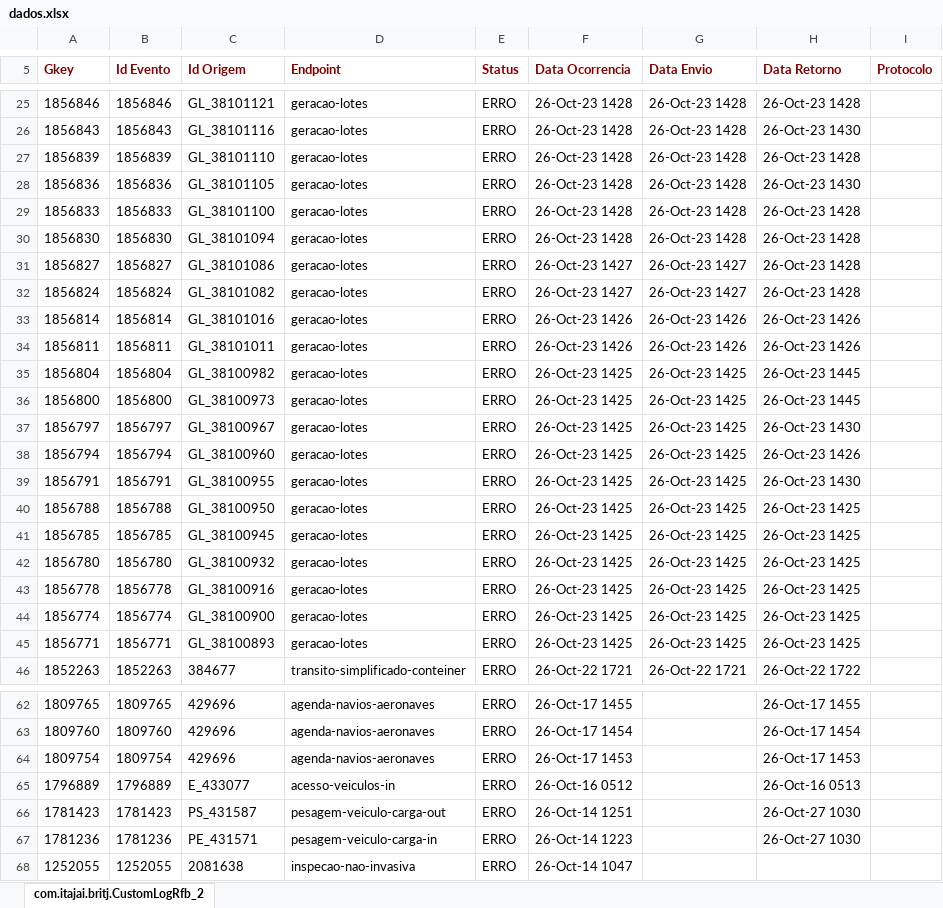
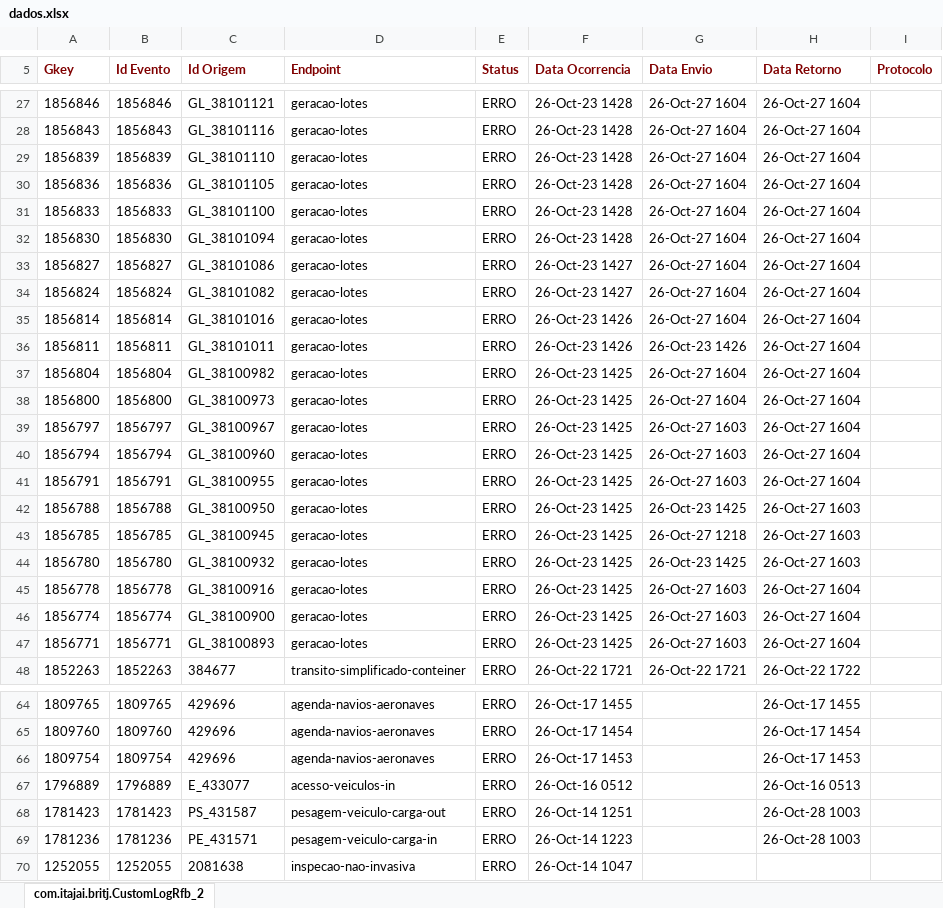
Before and after one commit to amandusmuniz/logs_rfb, an Excel workbook: dados.xlsx, sheet com.itajai.britj.CustomLogRfb_2, drawn as a sheet; only a part is shown, gaps mark what is left out; values as stored, in another font and other column widths than the file's, no borders; charts and pictures not drawn; addresses are those after the commit; the diff covers the shown part only; the diff names each change by its address in the sheet, - before the commit and + after, or states it on an @@ line.

```diff
--- a/dados.xlsx (sheet com.itajai.britj.CustomLogRfb_2)
+++ b/dados.xlsx (sheet com.itajai.britj.CustomLogRfb_2)
-G27:G32 (Data Envio): 26-Oct-23 1428
+G27:G32 (Data Envio): 26-Oct-27 1604
-H27 (Data Retorno): 26-Oct-23 1428
+H27 (Data Retorno): 26-Oct-27 1604
-H28 (Data Retorno): 26-Oct-23 1430
+H28 (Data Retorno): 26-Oct-27 1604
-H29 (Data Retorno): 26-Oct-23 1428
+H29 (Data Retorno): 26-Oct-27 1604
-H30 (Data Retorno): 26-Oct-23 1430
+H30 (Data Retorno): 26-Oct-27 1604
-H31:H34 (Data Retorno): 26-Oct-23 1428
+H31:H34 (Data Retorno): 26-Oct-27 1604
-G33:G34 (Data Envio): 26-Oct-23 1427
+G33:G34 (Data Envio): 26-Oct-27 1604
-G35 (Data Envio): 26-Oct-23 1426
+G35 (Data Envio): 26-Oct-27 1604
-H35:H36 (Data Retorno): 26-Oct-23 1426
+H35:H36 (Data Retorno): 26-Oct-27 1604
-G37:G38 (Data Envio): 26-Oct-23 1425
+G37:G38 (Data Envio): 26-Oct-27 1604
-H37:H38 (Data Retorno): 26-Oct-23 1445
+H37:H38 (Data Retorno): 26-Oct-27 1604
-G39:G41 (Data Envio): 26-Oct-23 1425
+G39:G41 (Data Envio): 26-Oct-27 1603
-H39 (Data Retorno): 26-Oct-23 1430
+H39 (Data Retorno): 26-Oct-27 1604
-H40 (Data Retorno): 26-Oct-23 1426
+H40 (Data Retorno): 26-Oct-27 1604
-H41 (Data Retorno): 26-Oct-23 1430
+H41 (Data Retorno): 26-Oct-27 1604
-H42:H44 (Data Retorno): 26-Oct-23 1425
+H42:H44 (Data Retorno): 26-Oct-27 1603
-G43 (Data Envio): 26-Oct-23 1425
+G43 (Data Envio): 26-Oct-27 1218
-G45:G47 (Data Envio): 26-Oct-23 1425
+G45:G47 (Data Envio): 26-Oct-27 1603
-H45:H47 (Data Retorno): 26-Oct-23 1425
+H45:H47 (Data Retorno): 26-Oct-27 1604
-H68:H69 (Data Retorno): 26-Oct-27 1030
+H68:H69 (Data Retorno): 26-Oct-28 1003
```
Also changed, not shown: 14 added rows, 12 removed rows and 9 edited cells elsewhere in this sheet.
